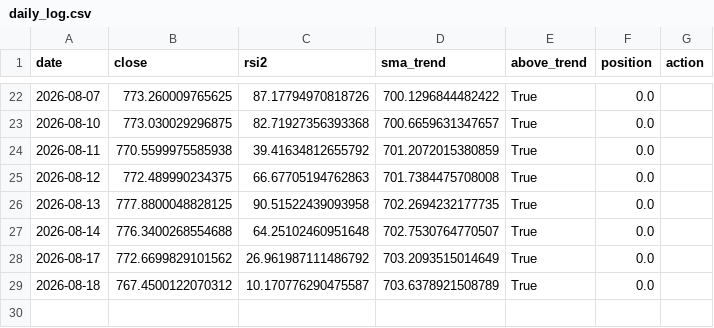
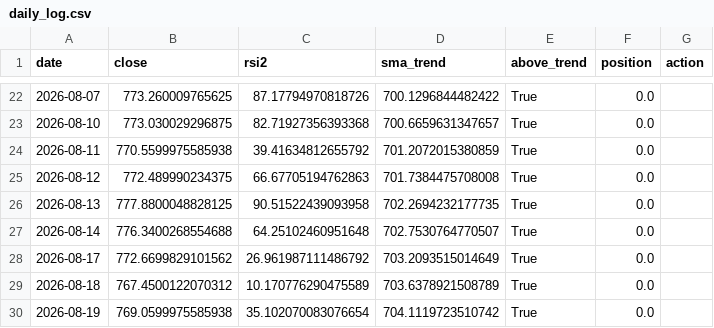
Before and after one commit to eduresvez8-code/IA-TRADING-BOT, a CSV file: paper_trading/rsi2/daily_log.csv, drawn as a sheet; only a part is shown, gaps mark what is left out.

```diff
--- a/paper_trading/rsi2/daily_log.csv
+++ b/paper_trading/rsi2/daily_log.csv
@@ -28,2 +28,3 @@ date,close,rsi2,sma_trend,above_trend,position,action
 2026-08-17,772.6699829101562,26.961987111486792,703.2093515014649,True,0.0,
-2026-08-18,767.4500122070312,10.170776290475587,703.6378921508789,True,0.0,
+2026-08-18,767.4500122070312,10.170776290475589,703.6378921508789,True,0.0,
+2026-08-19,769.0599975585938,35.102070083076654,704.1119723510742,True,0.0,
```
Also changed, not shown: 1 other file.
